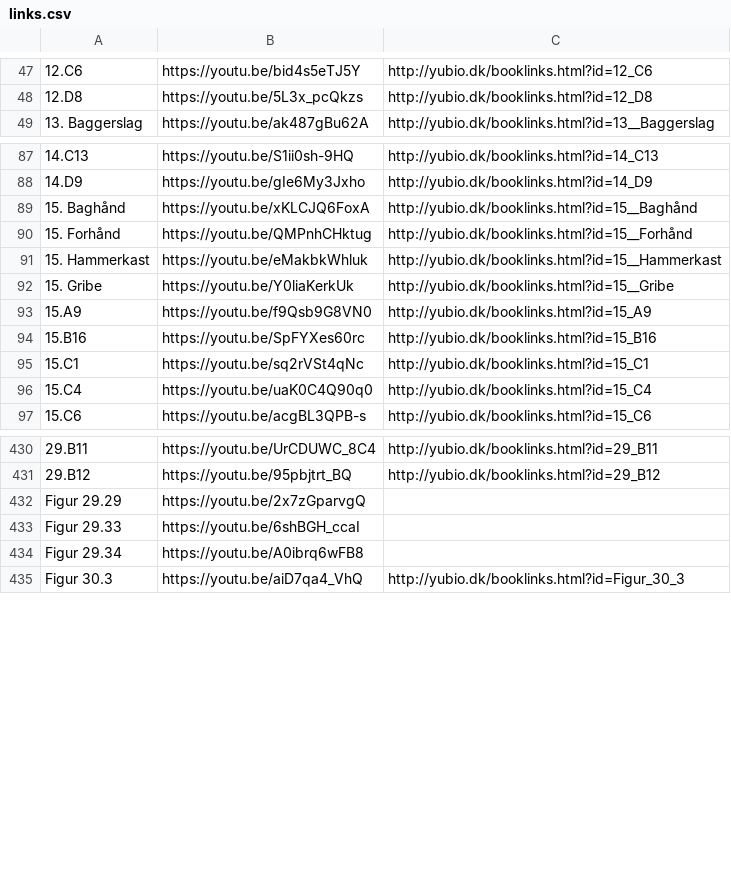
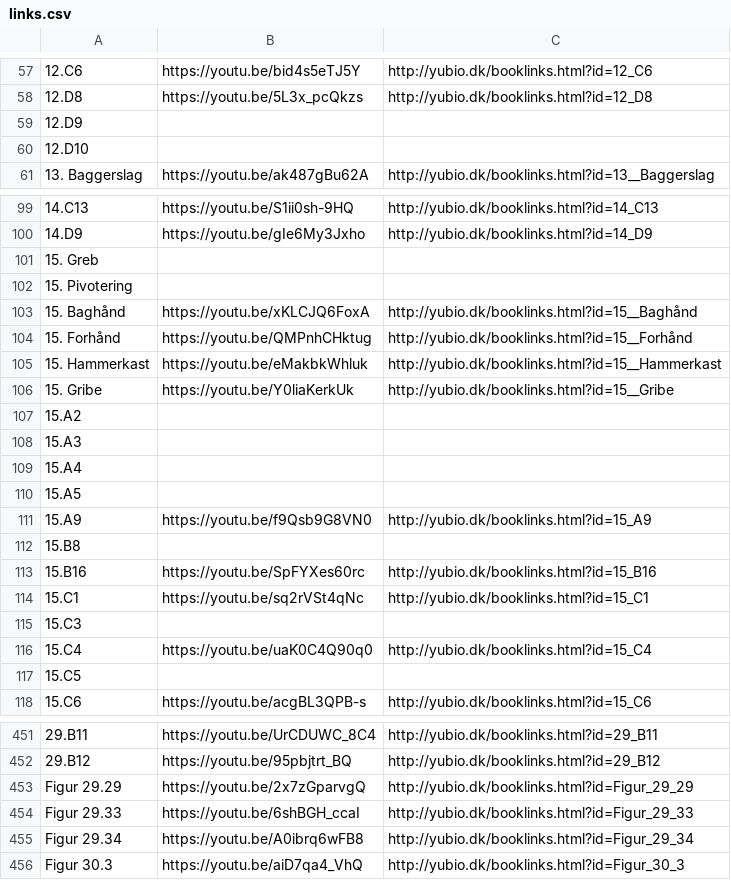
Before and after one commit to grantgreen/bioyu, a CSV file: client/js/book_links/links.csv, drawn as a sheet; only a part is shown, gaps mark what is left out; addresses are those after the commit; the diff covers the shown part only; the diff names each change by its address in the sheet, - before the commit and + after, or states it on an @@ line.

```diff
--- a/client/js/book_links/links.csv
+++ b/client/js/book_links/links.csv
+row 59: 12.D9
+row 60: 12.D10
+row 101: 15. Greb
+row 102: 15. Pivotering
+row 107: 15.A2
+row 108: 15.A3
+row 109: 15.A4
+row 110: 15.A5
+row 112: 15.B8
+row 115: 15.C3
+row 117: 15.C5
-C453: (empty)
+C453: http://yubio.dk/booklinks.html?id=Figur_29_29
-C454: (empty)
+C454: http://yubio.dk/booklinks.html?id=Figur_29_33
-C455: (empty)
+C455: http://yubio.dk/booklinks.html?id=Figur_29_34
```
Also changed, not shown: 20 added rows elsewhere in this file, client/js/book_links/links_out.csv, 1 other file.
